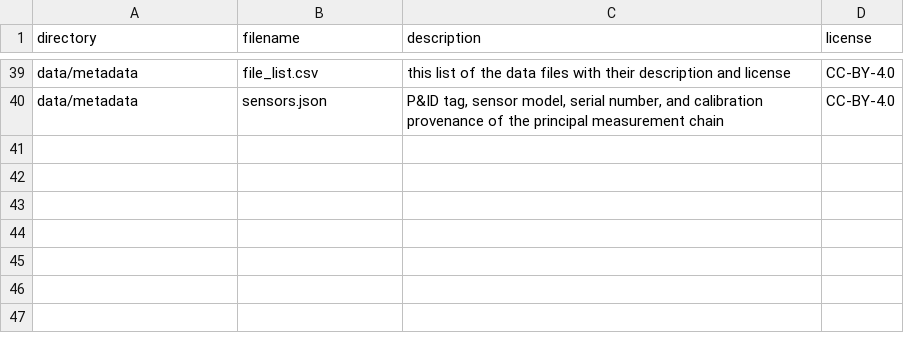
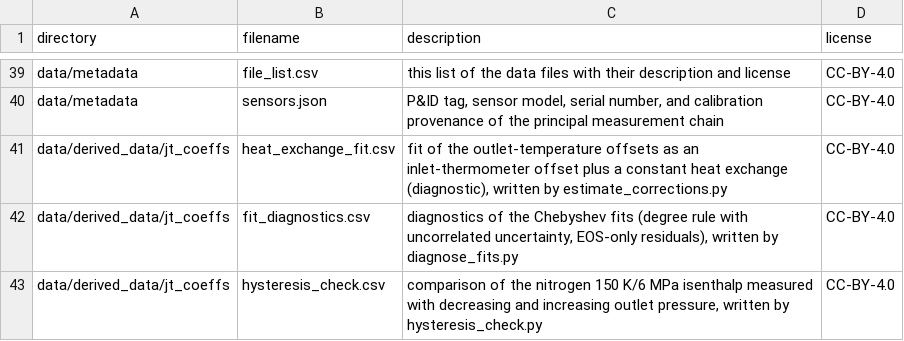
Before and after one commit to jaktk/cryo-jt, a CSV file: data/metadata/file_list.csv, drawn as a sheet; only a part is shown, gaps mark what is left out.

```diff
--- a/data/metadata/file_list.csv
+++ b/data/metadata/file_list.csv
@@ -40 +40,4 @@ data/metadata,file_list.csv,this list of the data files with their description a
 data/metadata,sensors.json,"P&ID tag, sensor model, serial number, and calibration provenance of the principal measurement chain",CC-BY-4.0
+data/derived_data/jt_coeffs,heat_exchange_fit.csv,"fit of the outlet-temperature offsets as an inlet-thermometer offset plus a constant heat exchange (diagnostic), written by estimate_corrections.py",CC-BY-4.0
+data/derived_data/jt_coeffs,fit_diagnostics.csv,"diagnostics of the Chebyshev fits (degree rule with uncorrelated uncertainty, EOS-only residuals), written by diagnose_fits.py",CC-BY-4.0
+data/derived_data/jt_coeffs,hysteresis_check.csv,"comparison of the nitrogen 150 K/6 MPa isenthalp measured with decreasing and increasing outlet pressure, written by hysteresis_check.py",CC-BY-4.0
```
Also changed, not shown: data/derived_data/purity/purity_per_day.csv, data/metadata/codebook.csv, 28 other files.
